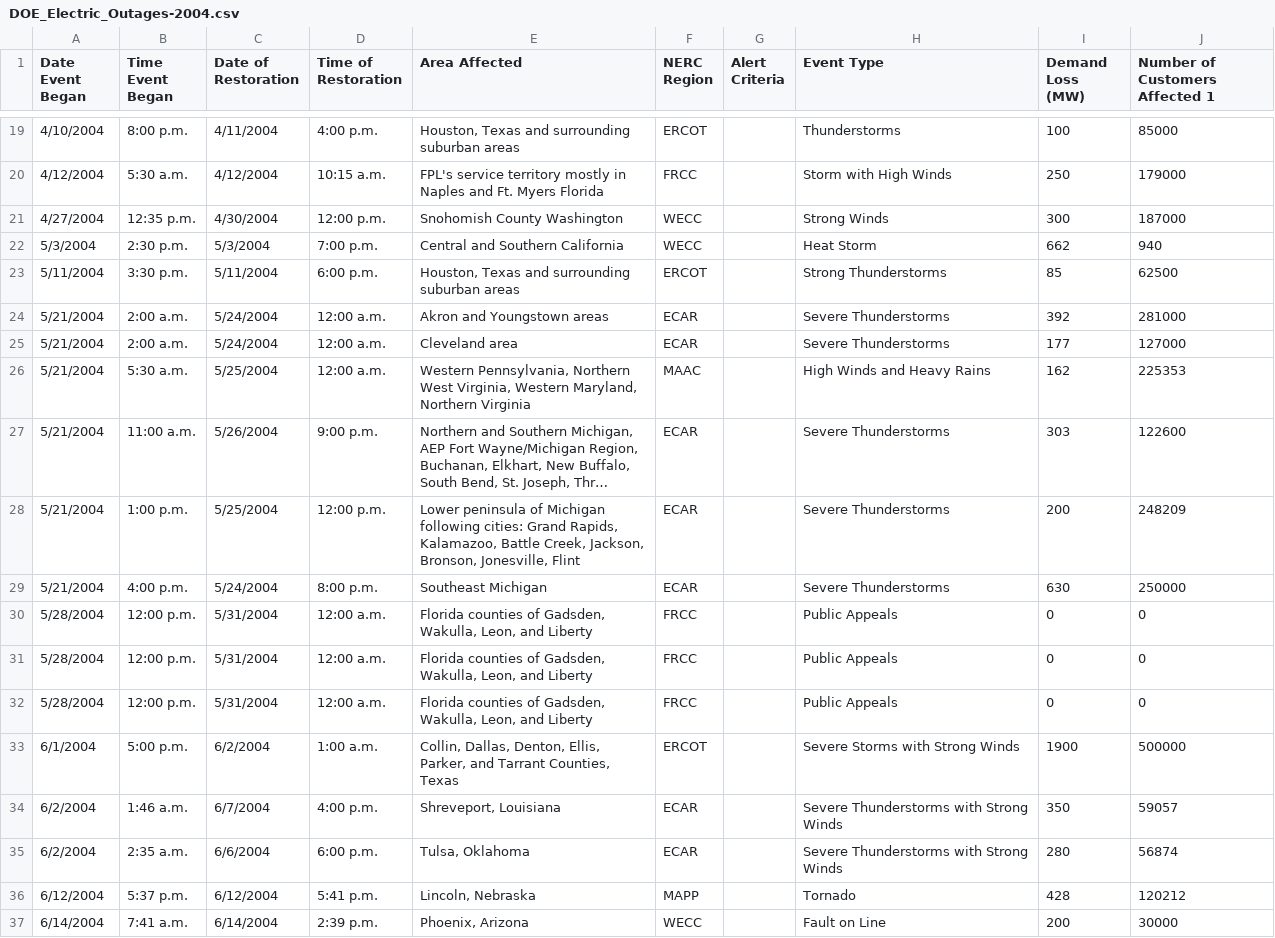
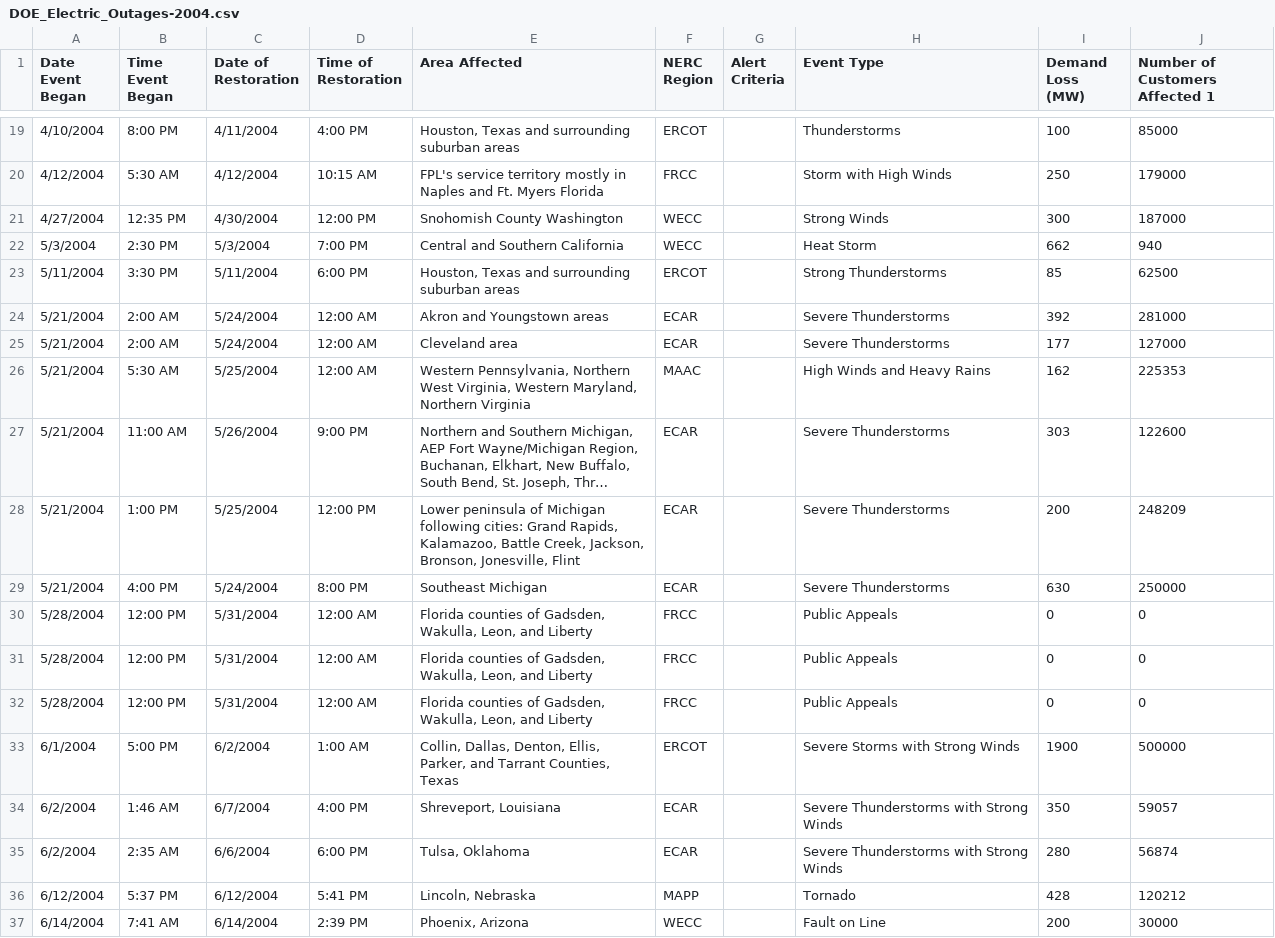
Before and after one commit to SeanTFarr/Maven_Power_Outage_Challenge, a CSV file: DOE_Outages/DOE_Electric_Outages-2004.csv, drawn as a sheet; only a part is shown, gaps mark what is left out; long unchanged cells end in …; the diff covers the shown part only; the diff names each change by its address in the sheet, - before the commit and + after, or states it on an @@ line.

```diff
--- a/DOE_Outages/DOE_Electric_Outages-2004.csv
+++ b/DOE_Outages/DOE_Electric_Outages-2004.csv
-B19 (Time Event Began): 8:00 p.m.
+B19 (Time Event Began): 8:00 PM
-D19 (Time of Restoration): 4:00 p.m.
+D19 (Time of Restoration): 4:00 PM
-B20 (Time Event Began): 5:30 a.m.
+B20 (Time Event Began): 5:30 AM
-D20 (Time of Restoration): 10:15 a.m.
+D20 (Time of Restoration): 10:15 AM
-B21 (Time Event Began): 12:35 p.m.
+B21 (Time Event Began): 12:35 PM
-D21 (Time of Restoration): 12:00 p.m.
+D21 (Time of Restoration): 12:00 PM
-B22 (Time Event Began): 2:30 p.m.
+B22 (Time Event Began): 2:30 PM
-D22 (Time of Restoration): 7:00 p.m.
+D22 (Time of Restoration): 7:00 PM
-B23 (Time Event Began): 3:30 p.m.
+B23 (Time Event Began): 3:30 PM
-D23 (Time of Restoration): 6:00 p.m.
+D23 (Time of Restoration): 6:00 PM
-B24:B25 (Time Event Began): 2:00 a.m.
+B24:B25 (Time Event Began): 2:00 AM
-D24:D26 (Time of Restoration): 12:00 a.m.
+D24:D26 (Time of Restoration): 12:00 AM
-B26 (Time Event Began): 5:30 a.m.
+B26 (Time Event Began): 5:30 AM
-B27 (Time Event Began): 11:00 a.m.
+B27 (Time Event Began): 11:00 AM
-D27 (Time of Restoration): 9:00 p.m.
+D27 (Time of Restoration): 9:00 PM
-B28 (Time Event Began): 1:00 p.m.
+B28 (Time Event Began): 1:00 PM
-D28 (Time of Restoration): 12:00 p.m.
+D28 (Time of Restoration): 12:00 PM
-B29 (Time Event Began): 4:00 p.m.
+B29 (Time Event Began): 4:00 PM
-D29 (Time of Restoration): 8:00 p.m.
+D29 (Time of Restoration): 8:00 PM
-B30:B32 (Time Event Began): 12:00 p.m.
+B30:B32 (Time Event Began): 12:00 PM
-D30:D32 (Time of Restoration): 12:00 a.m.
+D30:D32 (Time of Restoration): 12:00 AM
-B33 (Time Event Began): 5:00 p.m.
+B33 (Time Event Began): 5:00 PM
-D33 (Time of Restoration): 1:00 a.m.
+D33 (Time of Restoration): 1:00 AM
-B34 (Time Event Began): 1:46 a.m.
+B34 (Time Event Began): 1:46 AM
-D34 (Time of Restoration): 4:00 p.m.
+D34 (Time of Restoration): 4:00 PM
-B35 (Time Event Began): 2:35 a.m.
+B35 (Time Event Began): 2:35 AM
-D35 (Time of Restoration): 6:00 p.m.
+D35 (Time of Restoration): 6:00 PM
-B36 (Time Event Began): 5:37 p.m.
+B36 (Time Event Began): 5:37 PM
-D36 (Time of Restoration): 5:41 p.m.
+D36 (Time of Restoration): 5:41 PM
-B37 (Time Event Began): 7:41 a.m.
+B37 (Time Event Began): 7:41 AM
-D37 (Time of Restoration): 2:39 p.m.
+D37 (Time of Restoration): 2:39 PM
```
Also changed, not shown: 143 edited cells elsewhere in this file, DOE_Outages/DOE_Electric_Outages-2005.csv, DOE_Outages/DOE_Electric_Outages-2006.csv, 7 other files.
